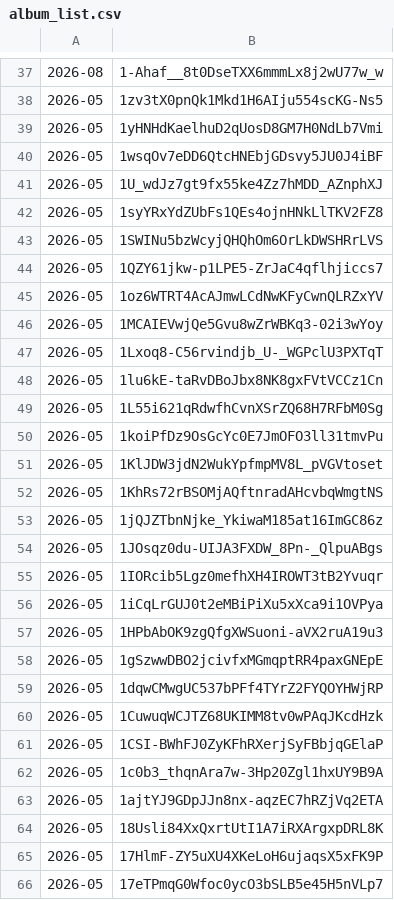
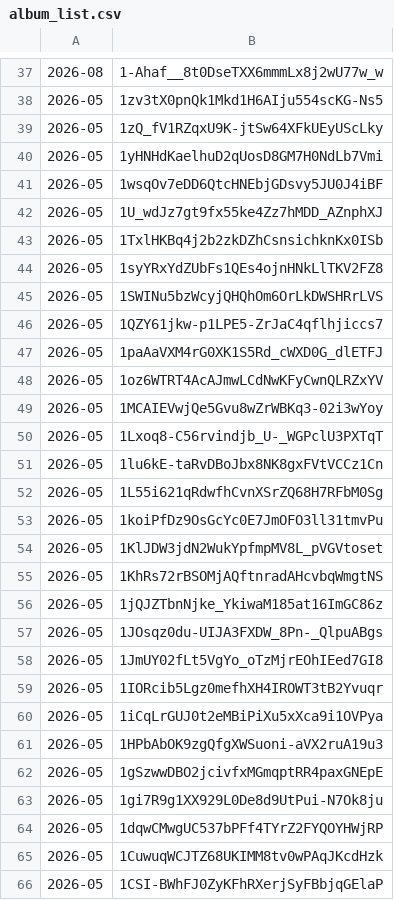
Before and after one commit to Wellness-no-mori/website, a CSV file: album_list.csv, drawn as a sheet; only a part is shown, gaps mark what is left out; the shorter side is filled out with more unchanged rows.

Commit message:
Googleドライブから写真の一覧を全自動同期

```diff
--- a/album_list.csv
+++ b/album_list.csv
@@ -38,2 +38,3 @@
 2026-05,1zv3tX0pnQk1Mkd1H6AIju554scKG-Ns5
+2026-05,1zQ_fV1RZqxU9K-jtSw64XFkUEyUScLky
 2026-05,1yHNHdKaelhuD2qUosD8GM7H0NdLb7Vmi
@@ -41,2 +42,3 @@
 2026-05,1U_wdJz7gt9fx55ke4Zz7hMDD_AZnphXJ
+2026-05,1TxlHKBq4j2b2zkDZhCsnsichknKx0ISb
 2026-05,1syYRxYdZUbFs1QEs4ojnHNkLlTKV2FZ8
@@ -44,2 +46,3 @@
 2026-05,1QZY61jkw-p1LPE5-ZrJaC4qflhjiccs7
+2026-05,1paAaVXM4rG0XK1S5Rd_cWXD0G_dlETFJ
 2026-05,1oz6WTRT4AcAJmwLCdNwKFyCwnQLRZxYV
@@ -54,2 +57,3 @@
 2026-05,1JOsqz0du-UIJA3FXDW_8Pn-_QlpuABgs
+2026-05,1JmUY02fLt5VgYo_oTzMjrEOhIEed7GI8
 2026-05,1IORcib5Lgz0mefhXH4IROWT3tB2Yvuqr
@@ -58,2 +62,3 @@
 2026-05,1gSzwwDBO2jcivfxMGmqptRR4paxGNEpE
+2026-05,1gi7R9g1XX929L0De8d9UtPui-N7Ok8ju
 2026-05,1dqwCMwgUC537bPFf4TYrZ2FYQOYHWjRP
```
